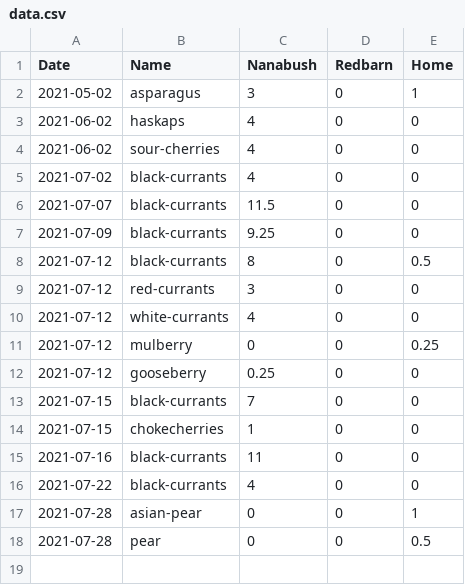
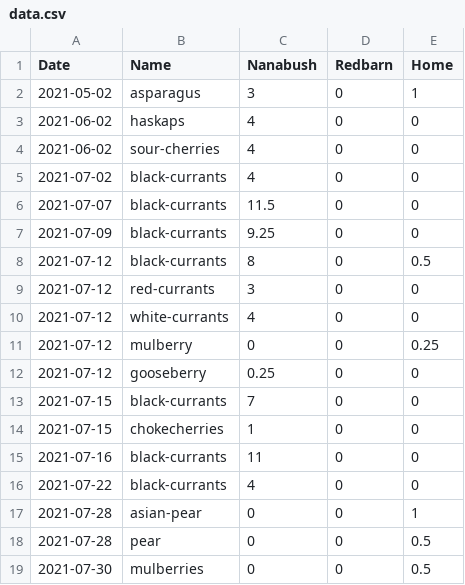
Before and after one commit to smlambert/yields, a CSV file: data.csv, drawn as a sheet; the diff names each change by its address in the sheet, - before the commit and + after, or states it on an @@ line.

Commit message:
Update data.csv

```diff
--- a/data.csv
+++ b/data.csv
+row 19: 2021-07-30 | mulberries | 0 | 0 | 0.5
```
